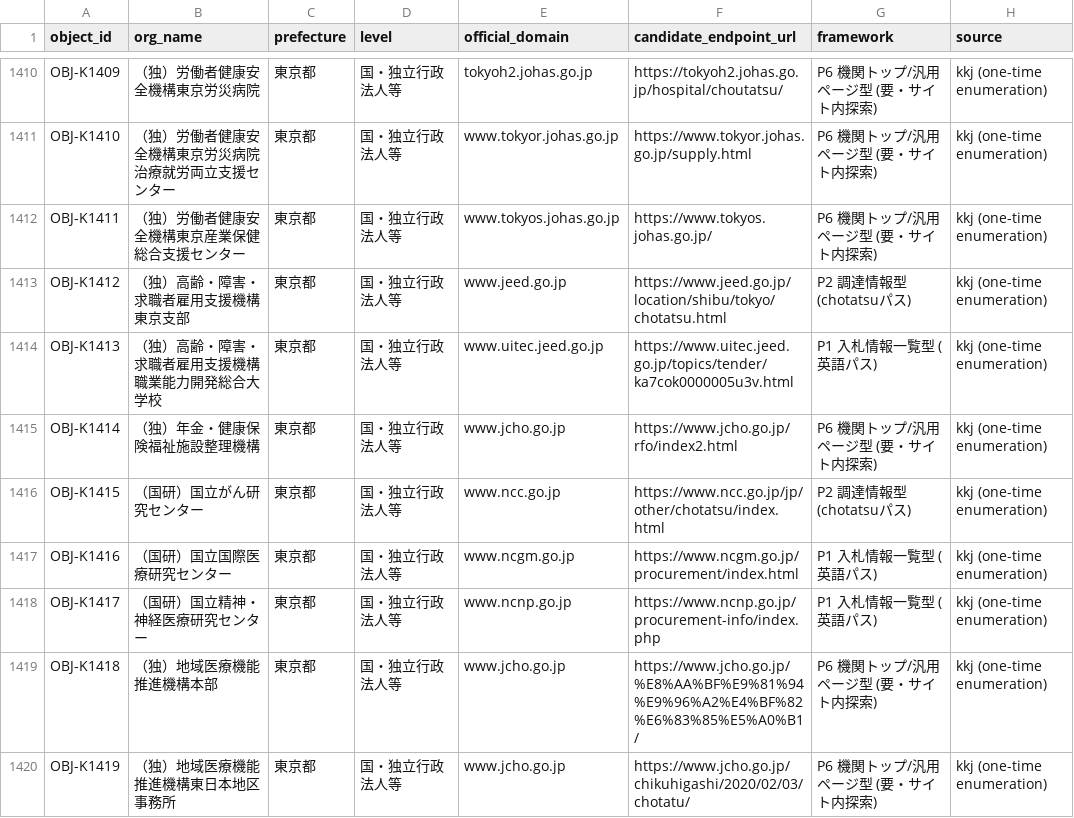
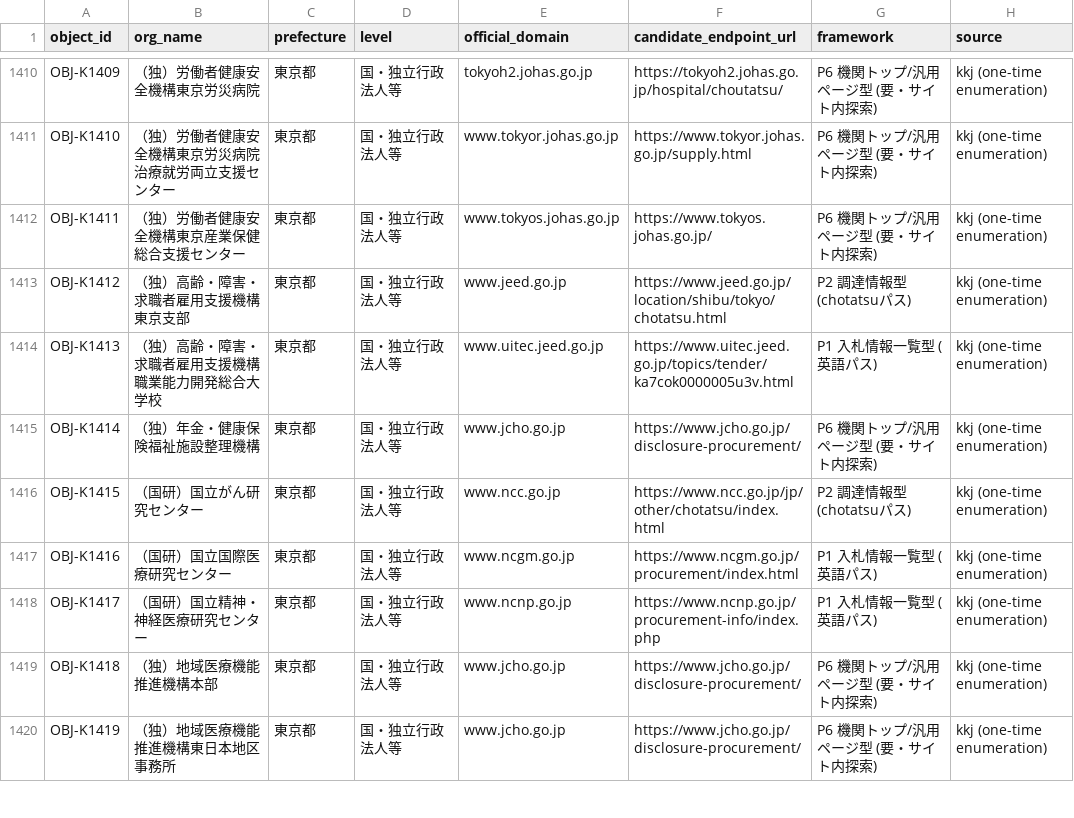
Before and after one commit to sandal5/nst, a CSV file: data/objects_registry.csv, drawn as a sheet; only a part is shown, gaps mark what is left out; the diff covers the shown part only.

Commit message:
Backfill round 2 merged: 188 more resolved (476 total); master list now 3,001/3,971 rows with confirmed current page (75.6%); endpoints rebuilt to 3,381; 76 hosts remain approval-pending for a synchronized retry

```diff
--- a/data/objects_registry.csv
+++ b/data/objects_registry.csv
@@ -1414,3 +1414,3 @@ OBJ-K1412,（独）高齢・障害・求職者雇用支援機構東京支部,東
 OBJ-K1413,（独）高齢・障害・求職者雇用支援機構職業能力開発総合大学校,東京都,国・独立行政法人等,www.uitec.jeed.go.jp,https://www.uitec.jeed.go.jp/topics/tender/ka7cok0000005u3v.html,P1 入札情報一覧型 (英語パス),kkj (one-time enumeration)
-OBJ-K1414,（独）年金・健康保険福祉施設整理機構,東京都,国・独立行政法人等,www.jcho.go.jp,https://www.jcho.go.jp/rfo/index2.html,P6 機関トップ/汎用ページ型 (要・サイト内探索),kkj (one-time enumeration)
+OBJ-K1414,（独）年金・健康保険福祉施設整理機構,東京都,国・独立行政法人等,www.jcho.go.jp,https://www.jcho.go.jp/disclosure-procurement/,P6 機関トップ/汎用ページ型 (要・サイト内探索),kkj (one-time enumeration)
 OBJ-K1415,（国研）国立がん研究センター,東京都,国・独立行政法人等,www.ncc.go.jp,https://www.ncc.go.jp/jp/other/chotatsu/index.html,P2 調達情報型 (chotatsuパス),kkj (one-time enumeration)
@@ -1418,3 +1418,3 @@ OBJ-K1416,（国研）国立国際医療研究センター,東京都,国・独
 OBJ-K1417,（国研）国立精神・神経医療研究センター,東京都,国・独立行政法人等,www.ncnp.go.jp,https://www.ncnp.go.jp/procurement-info/index.php,P1 入札情報一覧型 (英語パス),kkj (one-time enumeration)
-OBJ-K1418,（独）地域医療機能推進機構本部,東京都,国・独立行政法人等,www.jcho.go.jp,https://www.jcho.go.jp/%E8%AA%BF%E9%81%94%E9%96%A2%E4%BF%82%E6%83%85%E5%A0%B1/,P6 機関トップ/汎用ページ型 (要・サイト内探索),kkj (one-time enumeration)
-OBJ-K1419,（独）地域医療機能推進機構東日本地区事務所,東京都,国・独立行政法人等,www.jcho.go.jp,https://www.jcho.go.jp/chikuhigashi/2020/02/03/chotatu/,P6 機関トップ/汎用ページ型 (要・サイト内探索),kkj (one-time enumeration)
+OBJ-K1418,（独）地域医療機能推進機構本部,東京都,国・独立行政法人等,www.jcho.go.jp,https://www.jcho.go.jp/disclosure-procurement/,P6 機関トップ/汎用ページ型 (要・サイト内探索),kkj (one-time enumeration)
+OBJ-K1419,（独）地域医療機能推進機構東日本地区事務所,東京都,国・独立行政法人等,www.jcho.go.jp,https://www.jcho.go.jp/disclosure-procurement/,P6 機関トップ/汎用ページ型 (要・サイト内探索),kkj (one-time enumeration)
```
Also changed, not shown: 190 edited cells elsewhere in this file, 7 other files.
